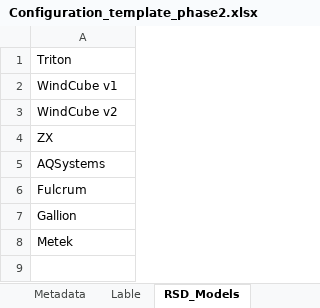
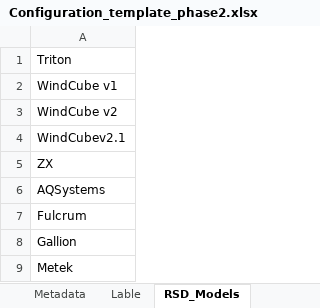
Before and after one commit to codenamenikky/CFARS_SS, an Excel workbook: Configuration_template_phase2.xlsx, sheet RSD_Models, drawn as a sheet; values as stored, in another font and other column widths than the file's, no borders; the diff names each change by its address in the sheet, - before the commit and + after, or states it on an @@ line.

```diff
--- a/Configuration_template_phase2.xlsx (sheet RSD_Models)
+++ b/Configuration_template_phase2.xlsx (sheet RSD_Models)
+row 4: WindCubev2.1
```
Also changed, not shown: sheet Configuration_template.
